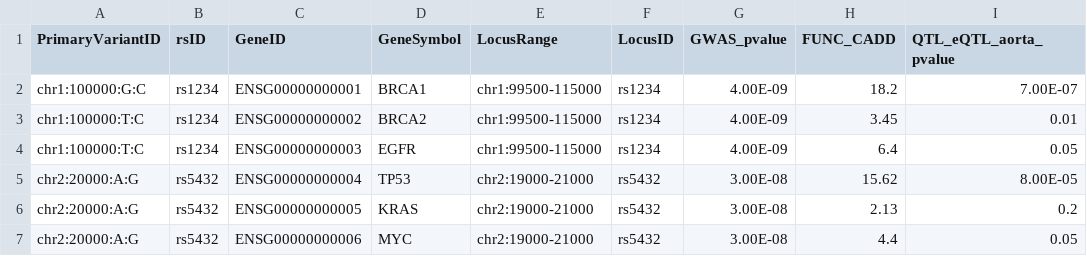
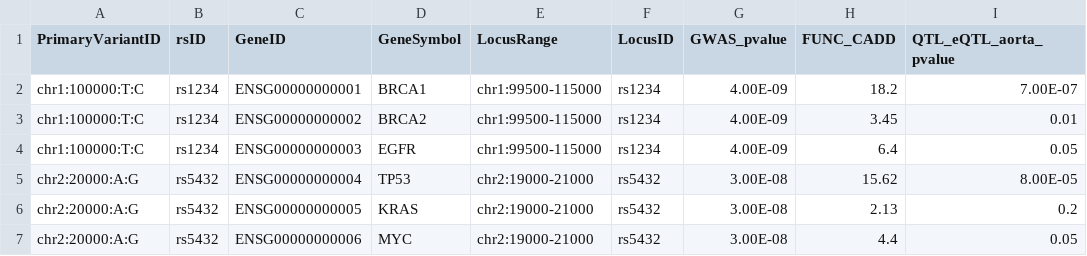
Before and after one commit to broadinstitute/PEGASUS_metadata_template, a TSV file: test_data/toy_data/matrix_toydata_PEGSt000000.tsv, drawn as a sheet; only a part is shown; the diff names each change by its address in the sheet, - before the commit and + after, or states it on an @@ line.

```diff
--- a/test_data/toy_data/matrix_toydata_PEGSt000000.tsv
+++ b/test_data/toy_data/matrix_toydata_PEGSt000000.tsv
-A2 (PrimaryVariantID): chr1:100000:G:C
+A2 (PrimaryVariantID): chr1:100000:T:C
```
Also changed, not shown: 3 other files.
